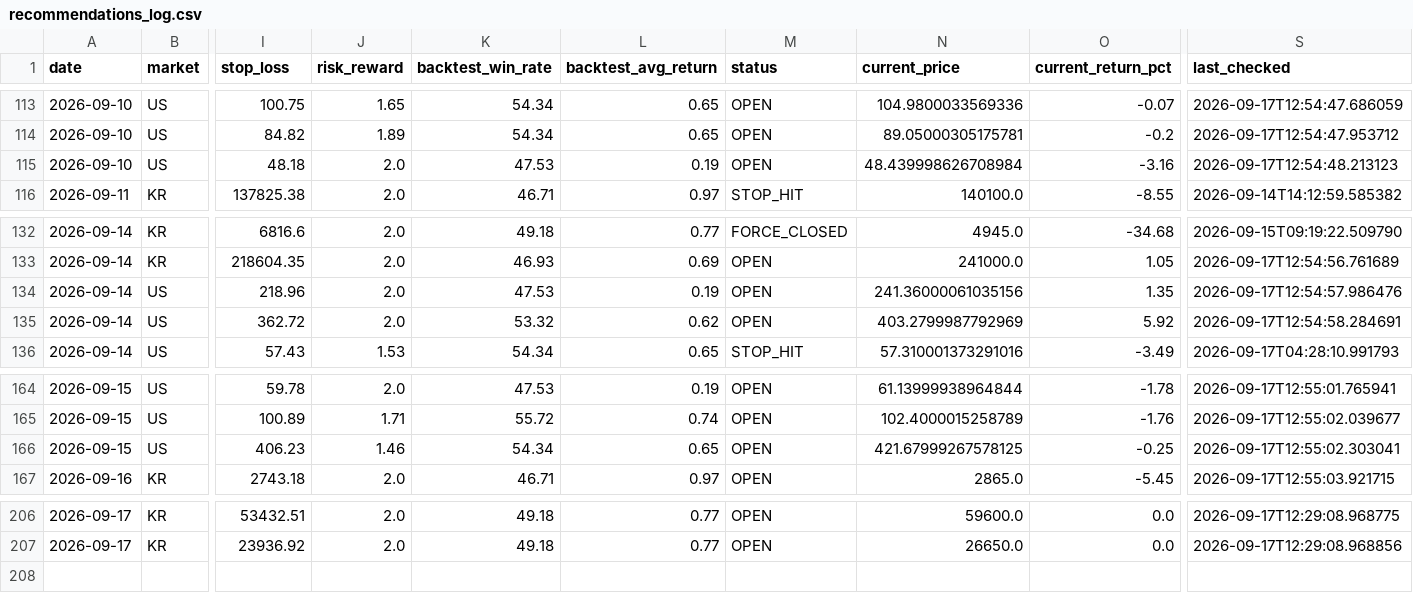
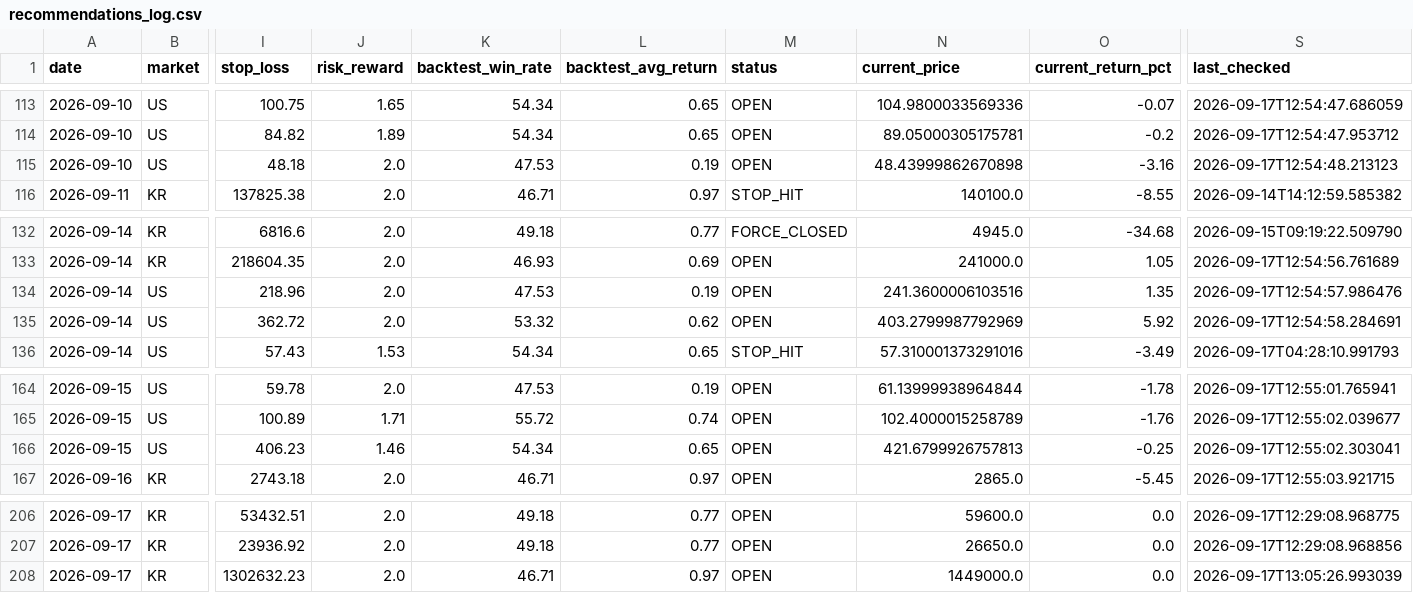
Before and after one commit to jidae8115-gif/stocksignals, a CSV file: recommendations_log.csv, drawn as a sheet; only a part is shown, gaps mark what is left out; rows hold the shown columns only; the diff names each change by its address in the sheet, - before the commit and + after, or states it on an @@ line.

```diff
--- a/recommendations_log.csv
+++ b/recommendations_log.csv
-N115 (current_price): 48.439998626708984
+N115 (current_price): 48.43999862670898
-N134 (current_price): 241.36000061035156
+N134 (current_price): 241.3600006103516
-N166 (current_price): 421.67999267578125
+N166 (current_price): 421.6799926757813
+row 208: 2026-09-17 | KR | 1302632.23 | 2.0 | 46.71 | 0.97 | OPEN | 1449000.0 | 0.0 | 2026-09-17T13:05:26.993039
```
Also changed, not shown: latest_recommendations.csv, 2 other files.
